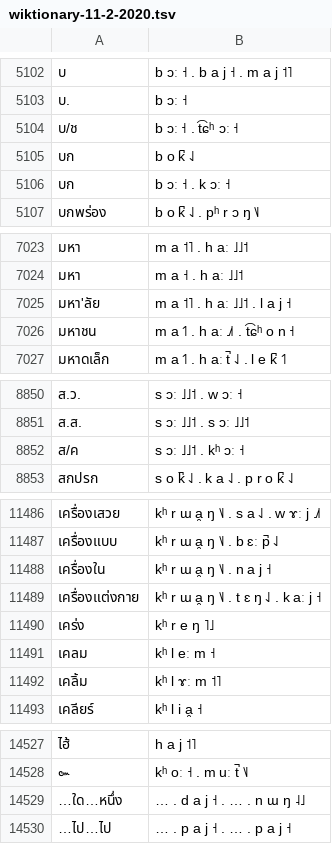
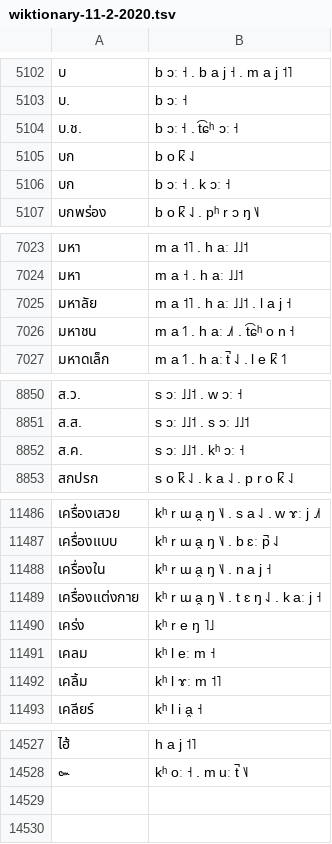
Before and after one commit to PyThaiNLP/lexicon-thai, a TSV file: G2P/wiktionary-11-2-2020.tsv, drawn as a sheet; only a part is shown, gaps mark what is left out.

Commit message:
Fix entries with non-Thai symbols, leaving only . and [ก-์]

```diff
--- a/G2P/wiktionary-11-2-2020.tsv
+++ b/G2P/wiktionary-11-2-2020.tsv
@@ -5103,3 +5103,3 @@
 บ.	b ɔː ˧
-บ/ช	b ɔː ˧ . t͡ɕʰ ɔː ˧
+บ.ช.	b ɔː ˧ . t͡ɕʰ ɔː ˧
 บก	b o k̚ ˨˩
@@ -7024,3 +7024,3 @@
 มหา	m a ˧ . h aː ˩˩˦
-มหา'ลัย	m a ˦˥ . h aː ˩˩˦ . l a j ˧
+มหาลัย	m a ˦˥ . h aː ˩˩˦ . l a j ˧
 มหาชน	m a ˦˥ . h aː ˩˩˦ . t͡ɕʰ o n ˧
@@ -8851,3 +8851,3 @@
 ส.ส.	s ɔː ˩˩˦ . s ɔː ˩˩˦
-ส/ค	s ɔː ˩˩˦ . kʰ ɔː ˧
+ส.ค.	s ɔː ˩˩˦ . kʰ ɔː ˧
 สกปรก	s o k̚ ˨˩ . k a ˨˩ . p r o k̚ ˨˩
@@ -11488,3 +11488,3 @@
 เครื่องใน	kʰ r ɯ a̯ ŋ ˥˩ . n a j ˧
-เครื่อง‍แต่ง‍กาย	kʰ r ɯ a̯ ŋ ˥˩ . t ɛ ŋ ˨˩ . k aː j ˧
+เครื่องแต่งกาย	kʰ r ɯ a̯ ŋ ˥˩ . t ɛ ŋ ˨˩ . k aː j ˧
 เคร่ง	kʰ r e ŋ ˥˩
@@ -14528,3 +14528 @@
 ๛	kʰ oː ˧ . m uː t̚ ˥˩
-…ใด…หนึ่ง	… . d a j ˧ . … . n ɯ ŋ ˨˩
-…ไป…ไป	… . p a j ˧ . … . p a j ˧
```
